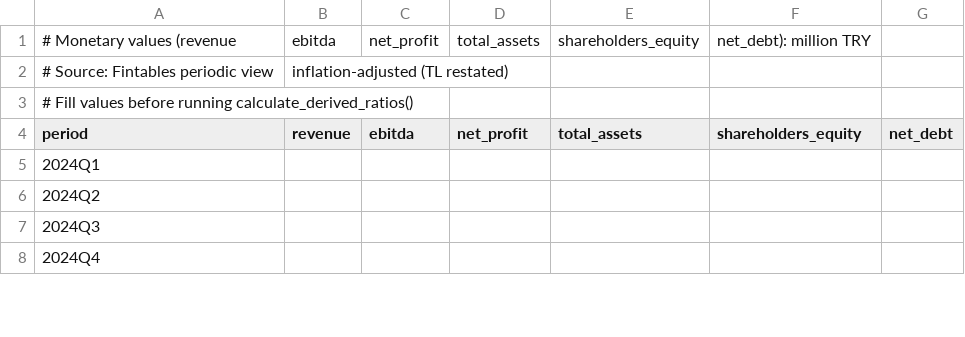
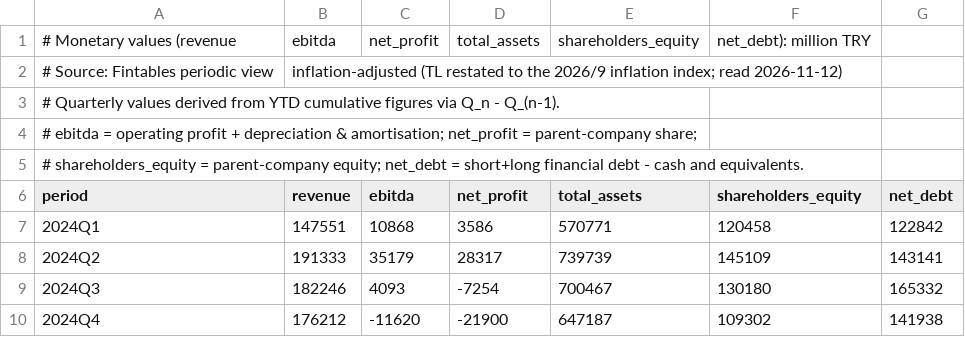
Before and after one commit to altugikiz/bist100-mcp-trader, a CSV file: data/fundamentals/ARCLK_fundamentals.csv, drawn as a sheet; only a part is shown; the diff covers the shown part only.

```diff
--- a/data/fundamentals/ARCLK_fundamentals.csv
+++ b/data/fundamentals/ARCLK_fundamentals.csv
@@ -1,8 +1,10 @@
 # Monetary values (revenue, ebitda, net_profit, total_assets, shareholders_equity, net_debt): million TRY
-# Source: Fintables periodic view, inflation-adjusted (TL restated)
-# Fill values before running calculate_derived_ratios()
+# Source: Fintables periodic view, inflation-adjusted (TL restated to the 2026/9 inflation index; read 2026-11-12)
+# Quarterly values derived from YTD cumulative figures via Q_n - Q_(n-1).
+# ebitda = operating profit + depreciation & amortisation; net_profit = parent-company share;
+# shareholders_equity = parent-company equity; net_debt = short+long financial debt - cash and equivalents.
 period,revenue,ebitda,net_profit,total_assets,shareholders_equity,net_debt
-2024Q1,,,,,,
-2024Q2,,,,,,
-2024Q3,,,,,,
-2024Q4,,,,,,
+2024Q1,147551,10868,3586,570771,120458,122842
+2024Q2,191333,35179,28317,739739,145109,143141
+2024Q3,182246,4093,-7254,700467,130180,165332
+2024Q4,176212,-11620,-21900,647187,109302,141938
```
Also changed, not shown: 24 edited cells elsewhere in this file, data/fundamentals/TUPRS_fundamentals.csv, 29 other files.
